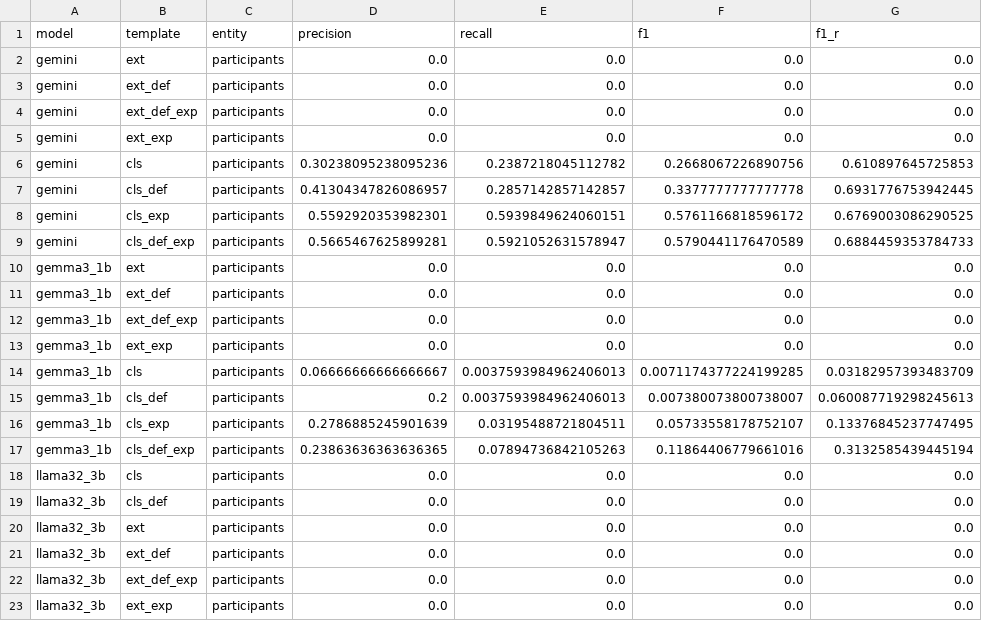
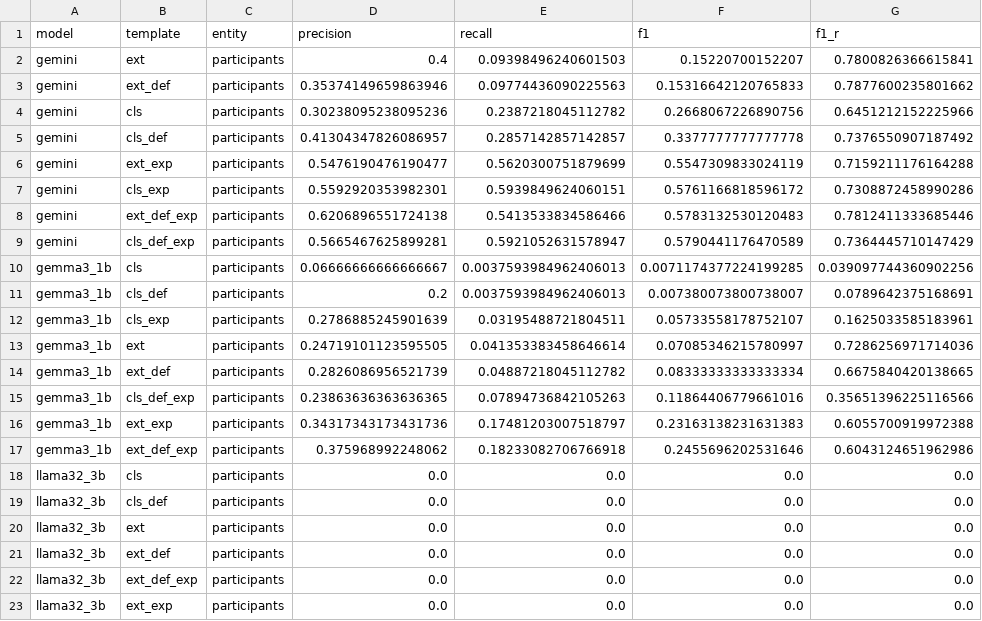
Before and after one commit to DaviBarSan/gpt_struct_me_participants, a CSV file: results/prompt_selection/english/results.csv, drawn as a sheet; only a part is shown; the diff covers the shown part only.

Commit message:
add final results gemini english test phase and error analysis notebook

```diff
--- a/results/prompt_selection/english/results.csv
+++ b/results/prompt_selection/english/results.csv
@@ -1,18 +1,18 @@
 model,template,entity,precision,recall,f1,f1_r
-gemini,ext,participants,0.0,0.0,0.0,0.0
-gemini,ext_def,participants,0.0,0.0,0.0,0.0
-gemini,ext_def_exp,participants,0.0,0.0,0.0,0.0
-gemini,ext_exp,participants,0.0,0.0,0.0,0.0
-gemini,cls,participants,0.30238095238095236,0.2387218045112782,0.2668067226890756,0.610897645725853
-gemini,cls_def,participants,0.41304347826086957,0.2857142857142857,0.3377777777777778,0.6931776753942445
-gemini,cls_exp,participants,0.5592920353982301,0.5939849624060151,0.5761166818596172,0.6769003086290525
-gemini,cls_def_exp,participants,0.5665467625899281,0.5921052631578947,0.5790441176470589,0.6884459353784733
-gemma3_1b,ext,participants,0.0,0.0,0.0,0.0
-gemma3_1b,ext_def,participants,0.0,0.0,0.0,0.0
-gemma3_1b,ext_def_exp,participants,0.0,0.0,0.0,0.0
-gemma3_1b,ext_exp,participants,0.0,0.0,0.0,0.0
-gemma3_1b,cls,participants,0.06666666666666667,0.0037593984962406013,0.0071174377224199285,0.03182957393483709
-gemma3_1b,cls_def,participants,0.2,0.0037593984962406013,0.007380073800738007,0.060087719298245613
-gemma3_1b,cls_exp,participants,0.2786885245901639,0.03195488721804511,0.05733558178752107,0.13376845237747495
-gemma3_1b,cls_def_exp,participants,0.23863636363636365,0.07894736842105263,0.11864406779661016,0.3132585439445194
+gemini,ext,participants,0.4,0.09398496240601503,0.15220700152207,0.7800826366615841
+gemini,ext_def,participants,0.35374149659863946,0.09774436090225563,0.15316642120765833,0.7877600235801662
+gemini,cls,participants,0.30238095238095236,0.2387218045112782,0.2668067226890756,0.6451212152225966
+gemini,cls_def,participants,0.41304347826086957,0.2857142857142857,0.3377777777777778,0.7376550907187492
+gemini,ext_exp,participants,0.5476190476190477,0.5620300751879699,0.5547309833024119,0.7159211176164288
+gemini,cls_exp,participants,0.5592920353982301,0.5939849624060151,0.5761166818596172,0.7308872458990286
+gemini,ext_def_exp,participants,0.6206896551724138,0.5413533834586466,0.5783132530120483,0.7812411333685446
+gemini,cls_def_exp,participants,0.5665467625899281,0.5921052631578947,0.5790441176470589,0.7364445710147429
+gemma3_1b,cls,participants,0.06666666666666667,0.0037593984962406013,0.0071174377224199285,0.039097744360902256
+gemma3_1b,cls_def,participants,0.2,0.0037593984962406013,0.007380073800738007,0.0789642375168691
+gemma3_1b,cls_exp,participants,0.2786885245901639,0.03195488721804511,0.05733558178752107,0.1625033585183961
+gemma3_1b,ext,participants,0.24719101123595505,0.041353383458646614,0.07085346215780997,0.7286256971714036
+gemma3_1b,ext_def,participants,0.2826086956521739,0.04887218045112782,0.08333333333333334,0.6675840420138665
+gemma3_1b,cls_def_exp,participants,0.23863636363636365,0.07894736842105263,0.11864406779661016,0.35651396225116566
+gemma3_1b,ext_exp,participants,0.34317343173431736,0.17481203007518797,0.23163138231631383,0.6055700919972388
+gemma3_1b,ext_def_exp,participants,0.375968992248062,0.18233082706766918,0.2455696202531646,0.6043124651962986
 llama32_3b,cls,participants,0.0,0.0,0.0,0.0
```
Also changed, not shown: 4 added rows, 4 removed rows and 26 edited cells elsewhere in this file, 13 other files.
